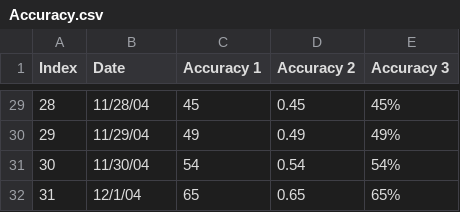
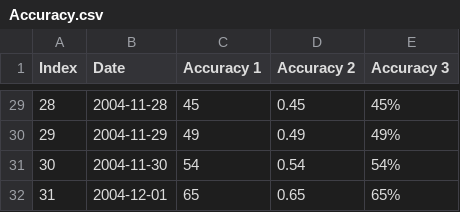
Before and after one commit to SamuelD-Data/scratchpad, a CSV file: Accuracy.csv, drawn as a sheet; only a part is shown, gaps mark what is left out; the diff covers the shown part only.

```diff
--- a/Accuracy.csv
+++ b/Accuracy.csv
@@ -29,4 +29,4 @@
-28,11/28/04,45,0.45,45%
-29,11/29/04,49,0.49,49%
-30,11/30/04,54,0.54,54%
-31,12/1/04,65,0.65,65%
+28,2004-11-28,45,0.45,45%
+29,2004-11-29,49,0.49,49%
+30,2004-11-30,54,0.54,54%
+31,2004-12-01,65,0.65,65%
```
Also changed, not shown: 27 edited cells elsewhere in this file.
